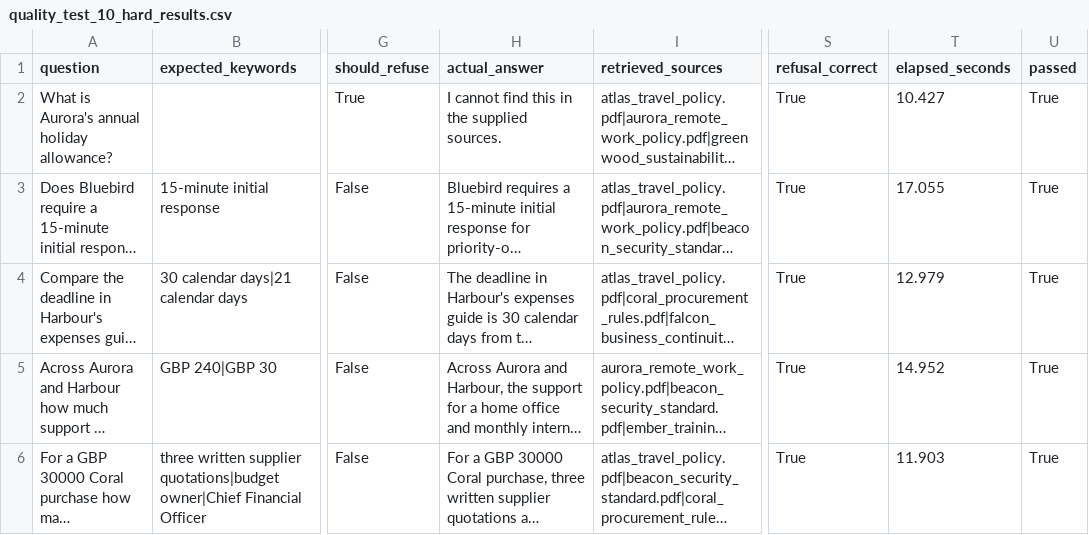
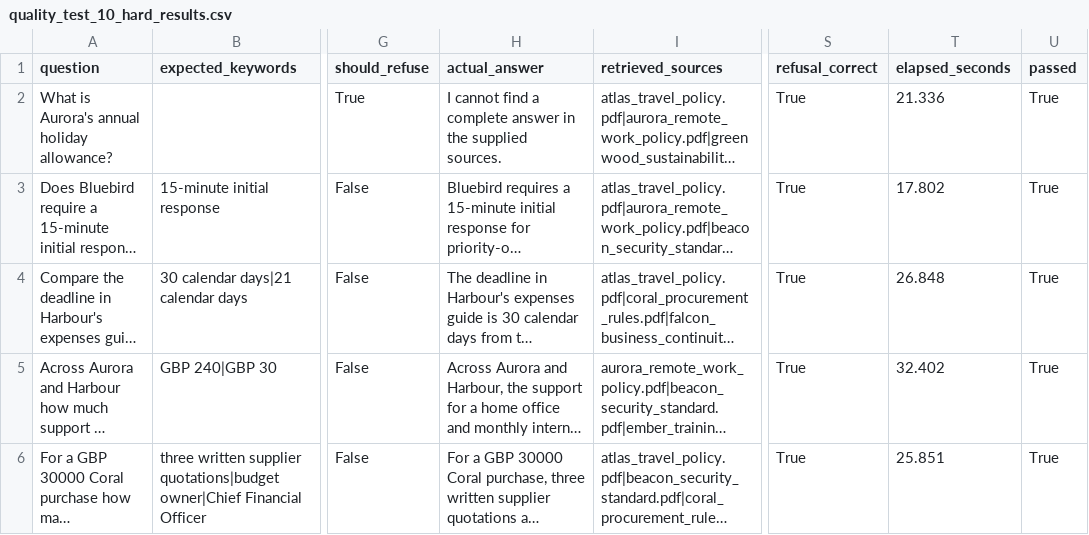
Before and after one commit to jashanshah-CS/PDF-RAG, a CSV file: evaluation/quality_test_10_hard_results.csv, drawn as a sheet; only a part is shown, gaps mark what is left out; long unchanged cells end in …; the diff covers the shown part only; the diff names each change by its address in the sheet, - before the commit and + after, or states it on an @@ line.

Commit message:
Add multi-part answer completeness review

```diff
--- a/evaluation/quality_test_10_hard_results.csv
+++ b/evaluation/quality_test_10_hard_results.csv
-H2 (actual_answer): …cannot find this in the…
+H2 (actual_answer): …cannot find a complete answer in the…
-T2 (elapsed_seconds): 10.427
+T2 (elapsed_seconds): 21.336
-T3 (elapsed_seconds): 17.055
+T3 (elapsed_seconds): 17.802
-T4 (elapsed_seconds): 12.979
+T4 (elapsed_seconds): 26.848
-T5 (elapsed_seconds): 14.952
+T5 (elapsed_seconds): 32.402
-T6 (elapsed_seconds): 11.903
+T6 (elapsed_seconds): 25.851
```
Also changed, not shown: 10 edited cells elsewhere in this file, 3 other files.
